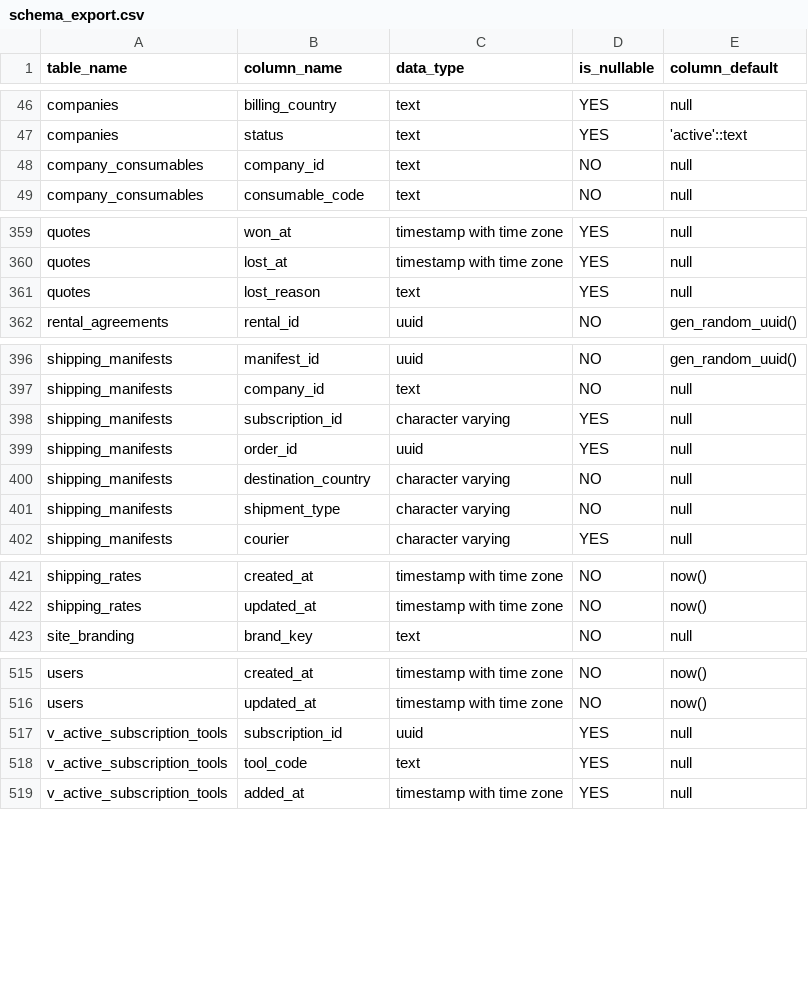
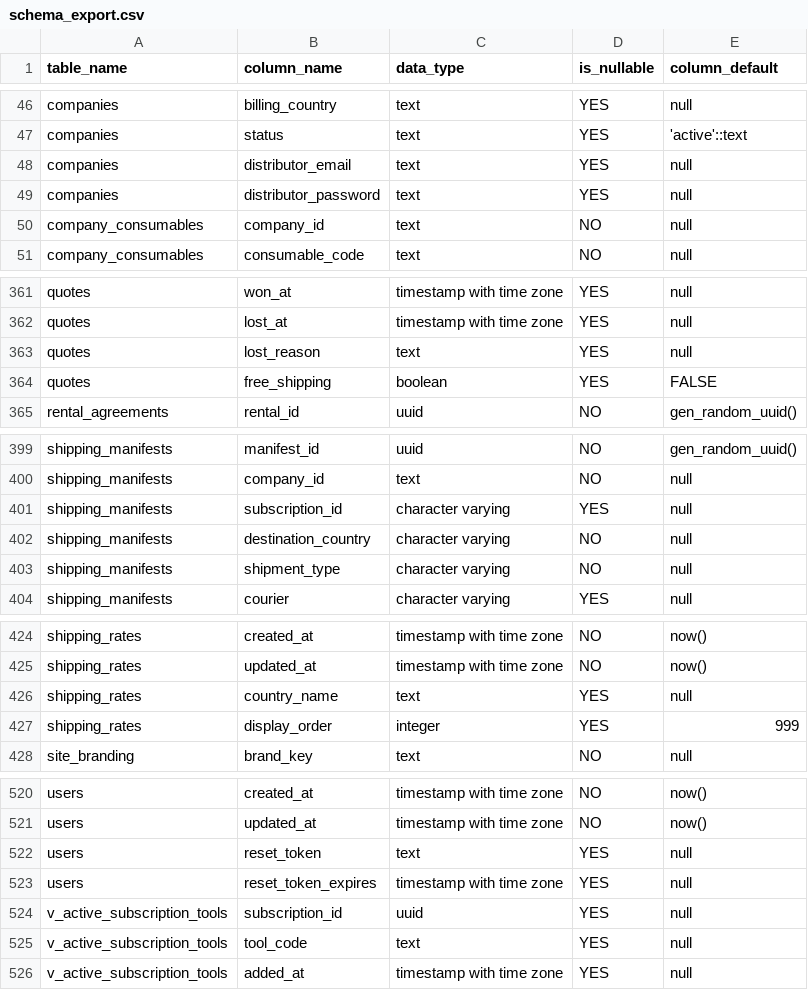
Before and after one commit to JackHarris99/technifold-automation, a CSV file: supabase/schema_export.csv, drawn as a sheet; only a part is shown, gaps mark what is left out; removed rows and columns are numbered as before the commit, all else as after; the diff covers the shown part only; the diff names each change by its address in the sheet, - before the commit and + after, or states it on an @@ line.

```diff
--- a/supabase/schema_export.csv
+++ b/supabase/schema_export.csv
+row 48: companies | distributor_email | text | YES | null
+row 49: companies | distributor_password | text | YES | null
+row 364: quotes | free_shipping | boolean | YES | FALSE
-row 399: shipping_manifests | order_id | uuid | YES | null
+row 426: shipping_rates | country_name | text | YES | null
+row 427: shipping_rates | display_order | integer | YES | 999
+row 522: users | reset_token | text | YES | null
+row 523: users | reset_token_expires | timestamp with time zone | YES | null
```
Also changed, not shown: 1 added row elsewhere in this file, supabase/foreign_keys.csv, supabase/indexes.csv, 12 other files.
